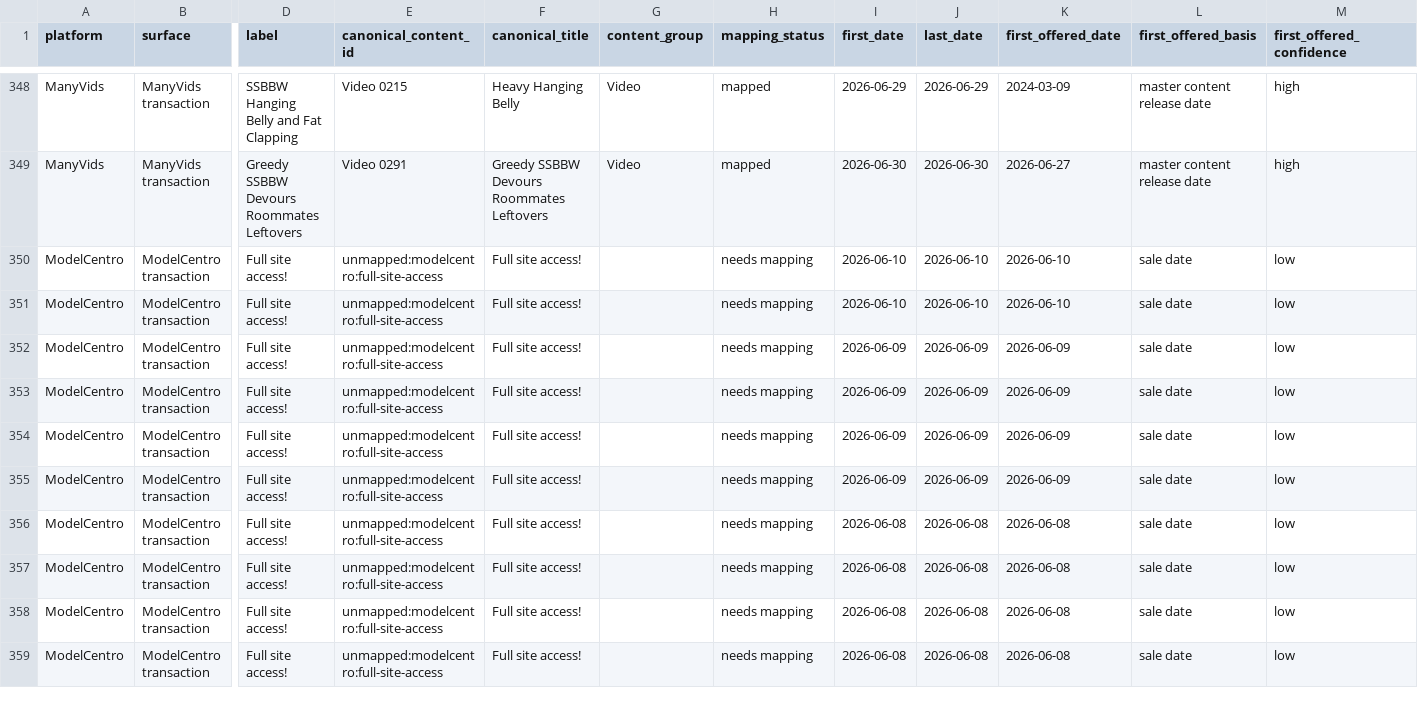
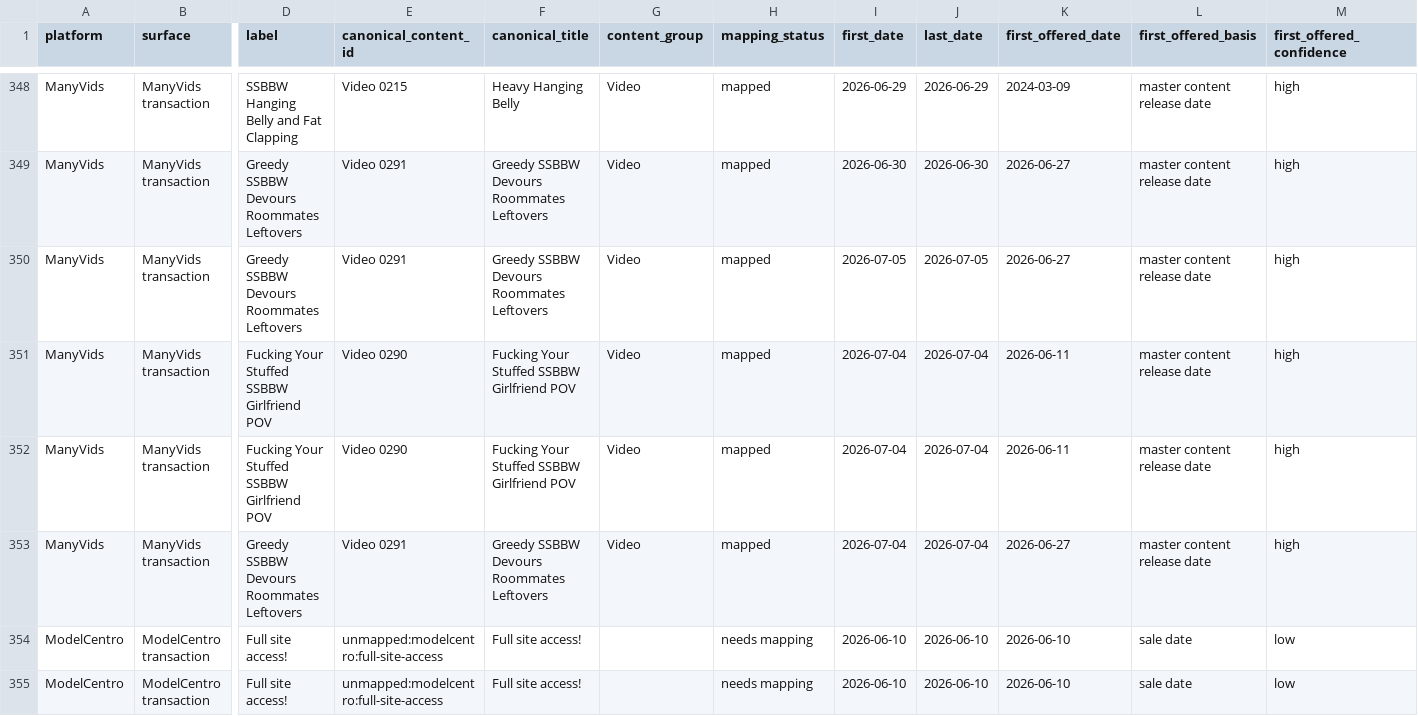
Before and after one commit to Trippaeon3/creator-sales-dashboard-public-2ba6b9a86c53, a CSV file: data/content_source_rows.csv, drawn as a sheet; only a part is shown, gaps mark what is left out; the shorter side is filled out with more unchanged rows; rows hold the shown columns only; the diff covers the shown part only; the diff names each change by its address in the sheet, - before the commit and + after, or states it on an @@ line.

Commit message:
Refresh public creator sales dashboard mirror

```diff
--- a/data/content_source_rows.csv
+++ b/data/content_source_rows.csv
+row 350: ManyVids | ManyVids transaction | Greedy SSBBW Devours Roommates Leftovers | Video 0291 | Greedy SSBBW Devours Roommates Leftovers | Video | mapped | 2026-07-05 | 2026-07-05 | 2026-06-27 | master content release date | high
+row 351: ManyVids | ManyVids transaction | Fucking Your Stuffed SSBBW Girlfriend POV | Video 0290 | Fucking Your Stuffed SSBBW Girlfriend POV | Video | mapped | 2026-07-04 | 2026-07-04 | 2026-06-11 | master content release date | high
+row 352: ManyVids | ManyVids transaction | Fucking Your Stuffed SSBBW Girlfriend POV | Video 0290 | Fucking Your Stuffed SSBBW Girlfriend POV | Video | mapped | 2026-07-04 | 2026-07-04 | 2026-06-11 | master content release date | high
+row 353: ManyVids | ManyVids transaction | Greedy SSBBW Devours Roommates Leftovers | Video 0291 | Greedy SSBBW Devours Roommates Leftovers | Video | mapped | 2026-07-04 | 2026-07-04 | 2026-06-27 | master content release date | high
```
Also changed, not shown: 27 edited cells elsewhere in this file, data/content_period_summary.csv, data/curvage_title_count_backfill_all_history_daily.csv, 29 other files.
